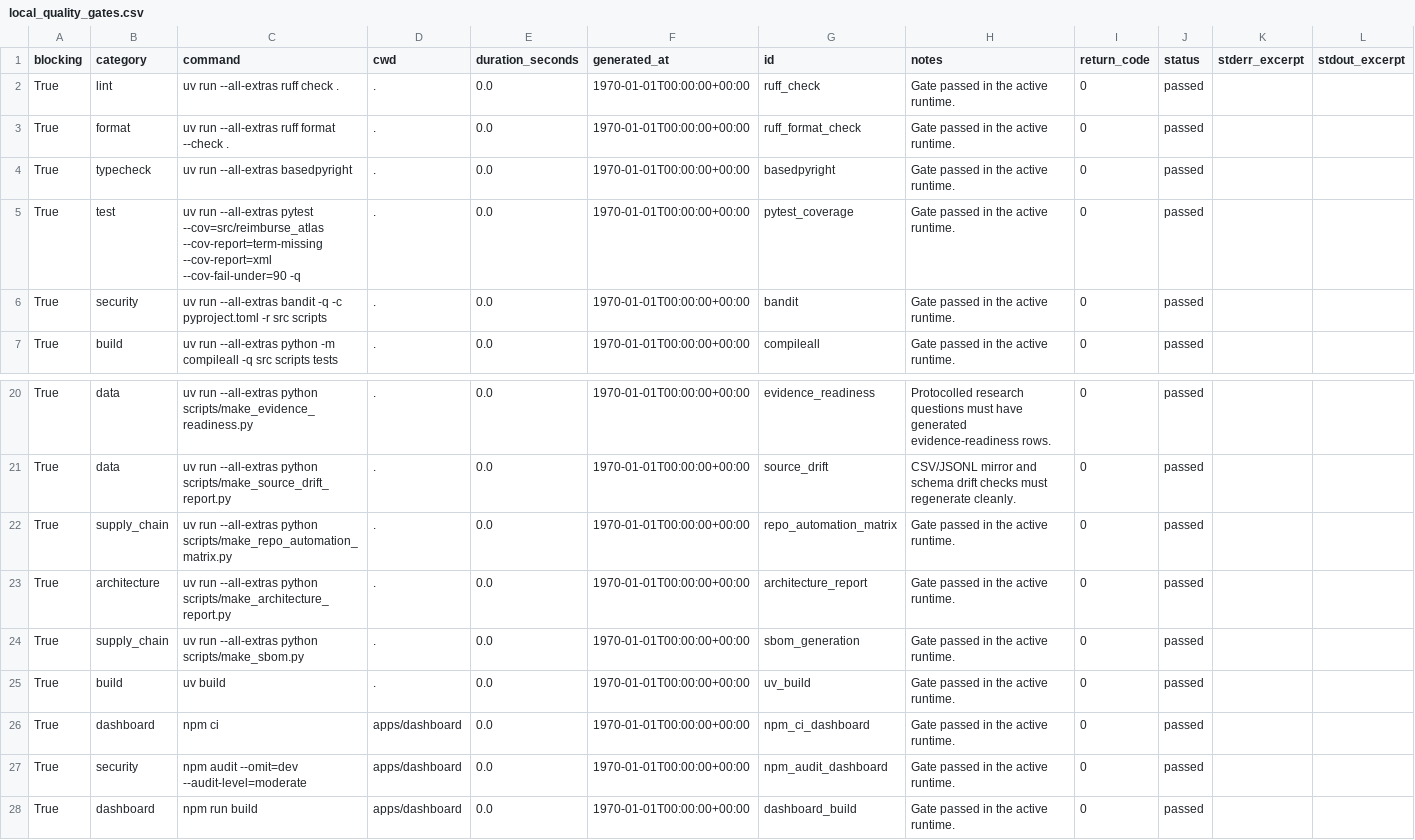
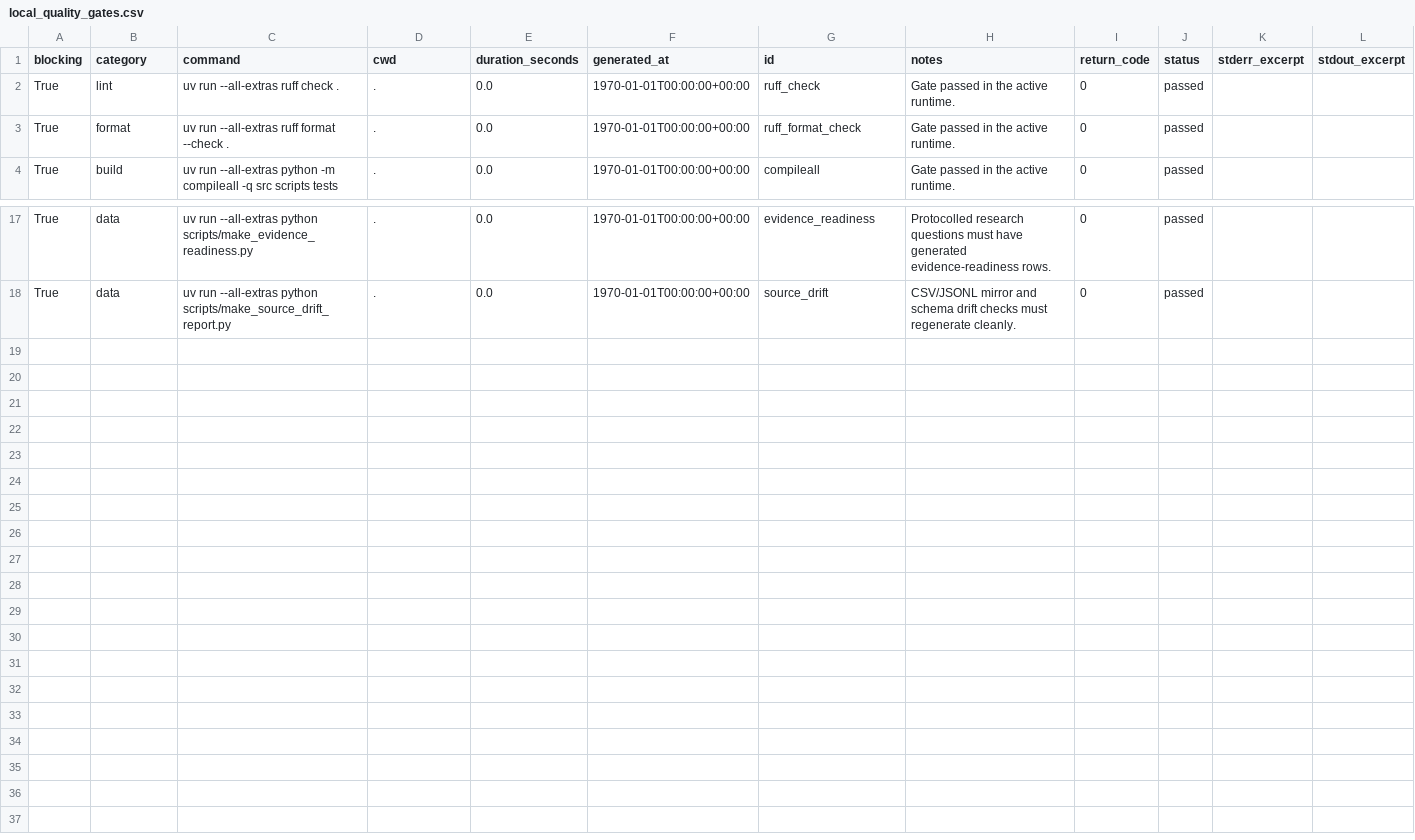
Before and after one commit to edithatogo/reimbursement-atlas, a CSV file: data/derived/local_quality_gates/local_quality_gates.csv, drawn as a sheet; only a part is shown, gaps mark what is left out; the diff names each change by its address in the sheet, - before the commit and + after, or states it on an @@ line.

Commit message:
chore(conductor): reconcile active operational gates

```diff
--- a/data/derived/local_quality_gates/local_quality_gates.csv
+++ b/data/derived/local_quality_gates/local_quality_gates.csv
-row 4: True | typecheck | uv run --all-extras basedpyright | . | 0.0 | 1970-01-01T00:00:00+00:00 | basedpyright | Gate passed in the active runtime. | 0 | passed
-row 5: True | test | uv run --all-extras pytest --cov=src/reimburse_atlas --cov-report=term-missing --cov-report=xml --cov-fail-under=90 -q | . | 0.0 | 1970-01-01T00:00:00+00:00 | pytest_coverage | Gate passed in the active runtime. | 0 | passed
-row 6: True | security | uv run --all-extras bandit -q -c pyproject.toml -r src scripts | . | 0.0 | 1970-01-01T00:00:00+00:00 | bandit | Gate passed in the active runtime. | 0 | passed
-row 22: True | supply_chain | uv run --all-extras python scripts/make_repo_automation_matrix.py | . | 0.0 | 1970-01-01T00:00:00+00:00 | repo_automation_matrix | Gate passed in the active runtime. | 0 | passed
-row 23: True | architecture | uv run --all-extras python scripts/make_architecture_report.py | . | 0.0 | 1970-01-01T00:00:00+00:00 | architecture_report | Gate passed in the active runtime. | 0 | passed
-row 24: True | supply_chain | uv run --all-extras python scripts/make_sbom.py | . | 0.0 | 1970-01-01T00:00:00+00:00 | sbom_generation | Gate passed in the active runtime. | 0 | passed
-row 25: True | build | uv build | . | 0.0 | 1970-01-01T00:00:00+00:00 | uv_build | Gate passed in the active runtime. | 0 | passed
-row 26: True | dashboard | npm ci | apps/dashboard | 0.0 | 1970-01-01T00:00:00+00:00 | npm_ci_dashboard | Gate passed in the active runtime. | 0 | passed
-row 27: True | security | npm audit --omit=dev --audit-level=moderate | apps/dashboard | 0.0 | 1970-01-01T00:00:00+00:00 | npm_audit_dashboard | Gate passed in the active runtime. | 0 | passed
-row 28: True | dashboard | npm run build | apps/dashboard | 0.0 | 1970-01-01T00:00:00+00:00 | dashboard_build | Gate passed in the active runtime. | 0 | passed
```
Also changed, not shown: data/derived/data_dictionary/data_dictionary.csv, 33 other files.
